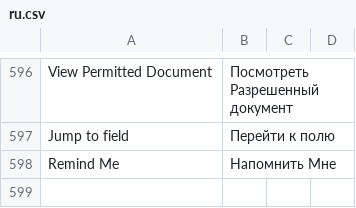
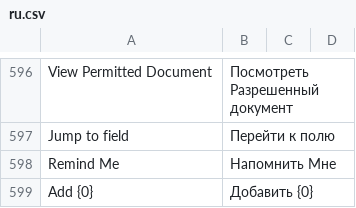
Before and after one commit to OpenedClosed/frappe, a CSV file: frappe_gui/apps/dantist_app/dantist_app/translations/ru.csv, drawn as a sheet; only a part is shown, gaps mark what is left out.

```diff
--- a/frappe_gui/apps/dantist_app/dantist_app/translations/ru.csv
+++ b/frappe_gui/apps/dantist_app/dantist_app/translations/ru.csv
@@ -598 +598,2 @@ Jump to field,Перейти к полю,
 Remind Me,Напомнить Мне,
+Add {0},Добавить {0}
```
Also changed, not shown: 2 other files.
